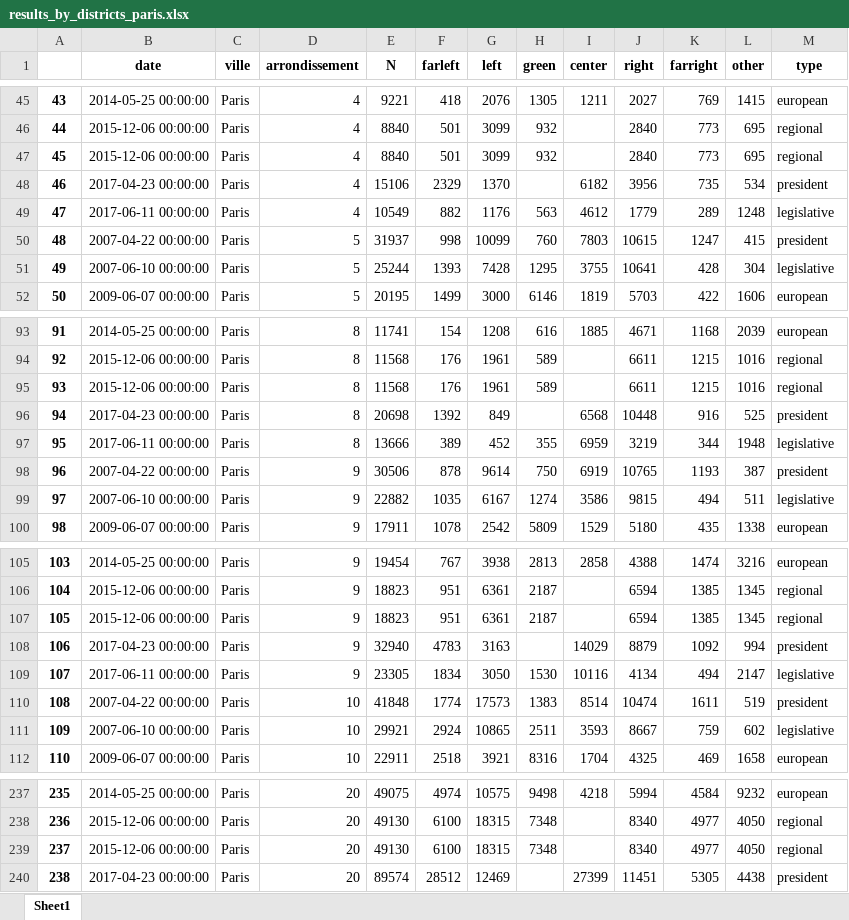
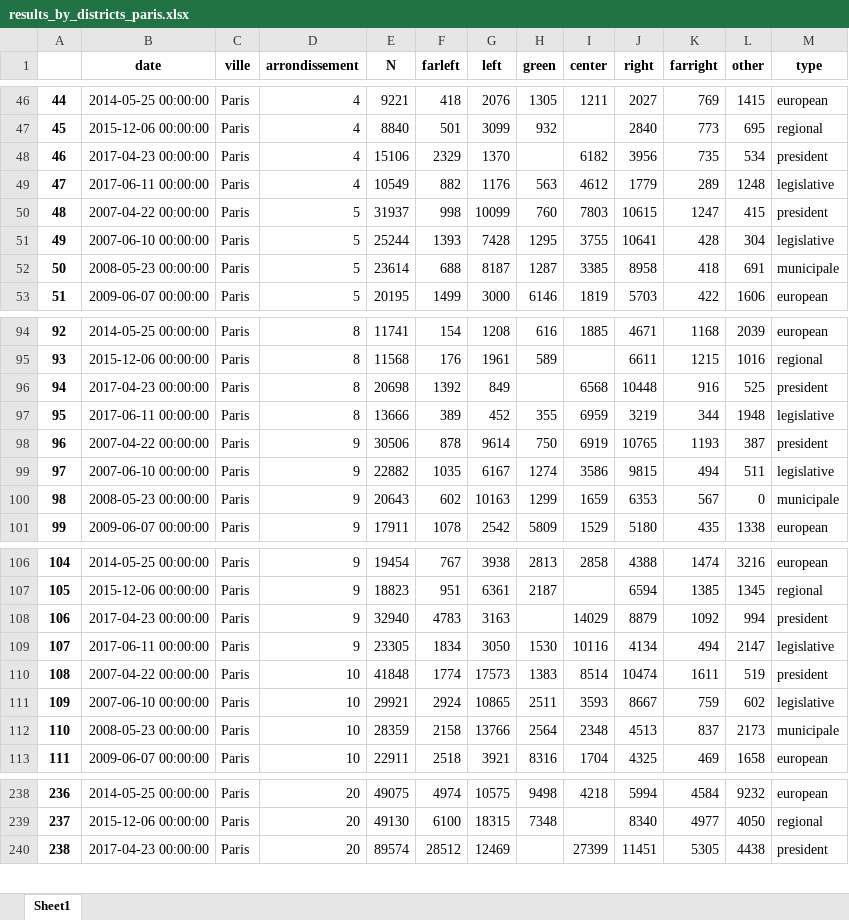
Before and after one commit to pollsposition/models, an Excel workbook: fondamentaux/data/results_by_districts_paris.xlsx, sheet Sheet1, drawn as a sheet; only a part is shown, gaps mark what is left out; values as stored, in another font and other column widths than the file's, no borders; removed rows and columns are numbered as before the commit, all else as after; the diff covers the shown part only; the diff names each change by its address in the sheet, - before the commit and + after, or states it on an @@ line.

```diff
--- a/fondamentaux/data/results_by_districts_paris.xlsx (sheet Sheet1)
+++ b/fondamentaux/data/results_by_districts_paris.xlsx (sheet Sheet1)
@@ column A renumbered between rows 5 and 239 @@
-row 47: 45 | 2015-12-06 00:00:00 | Paris | 4 | 8840 | 501 | 3099 | 932 |  | 2840 | 773 | 695 | regional
+row 52: 50 | 2008-05-23 00:00:00 | Paris | 5 | 23614 | 688 | 8187 | 1287 | 3385 | 8958 | 418 | 691 | municipale
-row 95: 93 | 2015-12-06 00:00:00 | Paris | 8 | 11568 | 176 | 1961 | 589 |  | 6611 | 1215 | 1016 | regional
+row 100: 98 | 2008-05-23 00:00:00 | Paris | 9 | 20643 | 602 | 10163 | 1299 | 1659 | 6353 | 567 | 0 | municipale
-row 107: 105 | 2015-12-06 00:00:00 | Paris | 9 | 18823 | 951 | 6361 | 2187 |  | 6594 | 1385 | 1345 | regional
+row 112: 110 | 2008-05-23 00:00:00 | Paris | 10 | 28359 | 2158 | 13766 | 2564 | 2348 | 4513 | 837 | 2173 | municipale
-row 239: 237 | 2015-12-06 00:00:00 | Paris | 20 | 49130 | 6100 | 18315 | 7348 |  | 8340 | 4977 | 4050 | regional
```
Also changed, not shown: 17 added rows and 16 removed rows elsewhere in this sheet, 1 other file.
